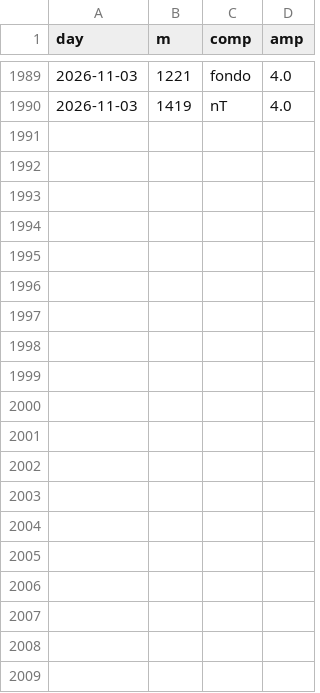
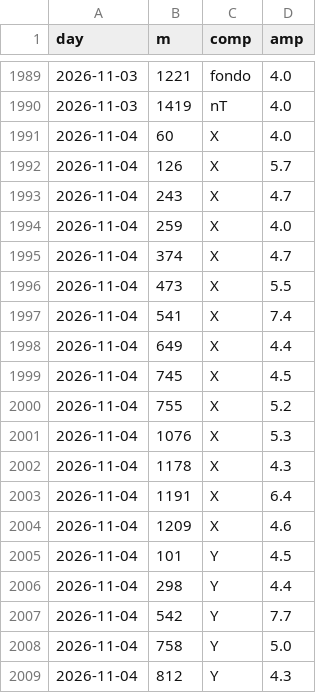
Before and after one commit to lake-dot/SDSky33038, a CSV file: data/days/SKY_SERIE_EVENTI.csv, drawn as a sheet; only a part is shown, gaps mark what is left out; the diff covers the shown part only.

```diff
--- a/data/days/SKY_SERIE_EVENTI.csv
+++ b/data/days/SKY_SERIE_EVENTI.csv
@@ -1990 +1990,20 @@ day,m,comp,amp
 2026-11-03,1419,nT,4.0
+2026-11-04,60,X,4.0
+2026-11-04,126,X,5.7
+2026-11-04,243,X,4.7
+2026-11-04,259,X,4.0
+2026-11-04,374,X,4.7
+2026-11-04,473,X,5.5
+2026-11-04,541,X,7.4
+2026-11-04,649,X,4.4
+2026-11-04,745,X,4.5
+2026-11-04,755,X,5.2
+2026-11-04,1076,X,5.3
+2026-11-04,1178,X,4.3
+2026-11-04,1191,X,6.4
+2026-11-04,1209,X,4.6
+2026-11-04,101,Y,4.5
+2026-11-04,298,Y,4.4
+2026-11-04,542,Y,7.7
+2026-11-04,758,Y,5.0
+2026-11-04,812,Y,4.3
```
Also changed, not shown: 13 added rows elsewhere in this file, data/days/SKY_EVENTI.csv, data/days/SKY_MARKER.csv, 9 other files.
